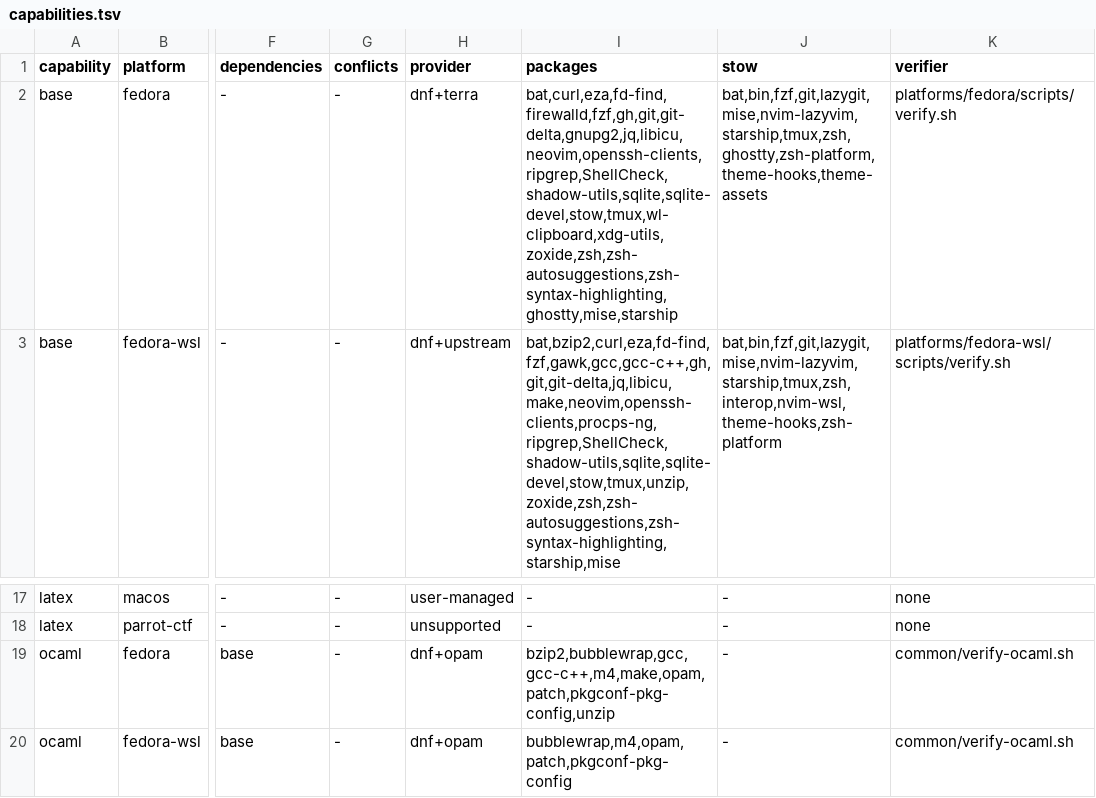
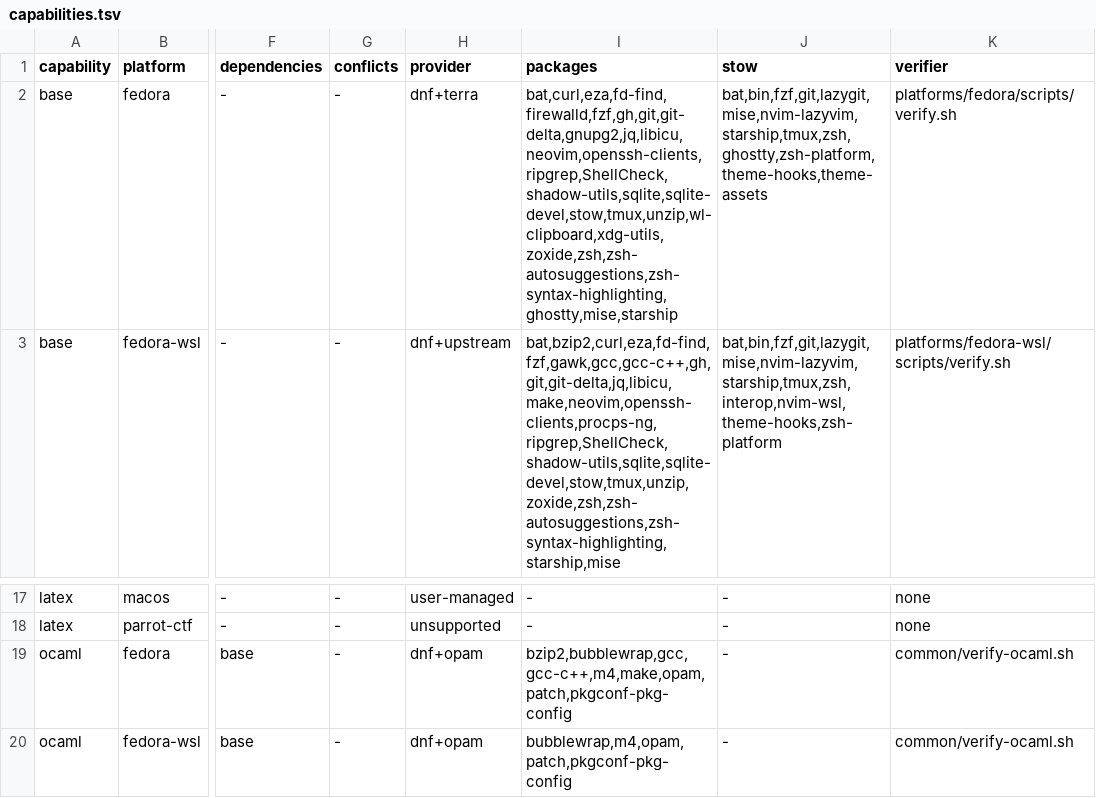
Before and after one commit to KasperElbo/dotfiles, a TSV file: config/capabilities.tsv, drawn as a sheet; only a part is shown, gaps mark what is left out; the diff names each change by its address in the sheet, - before the commit and + after, or states it on an @@ line.

```diff
--- a/config/capabilities.tsv
+++ b/config/capabilities.tsv
-I2 (packages): bat,curl,eza,fd-find,firewalld,fzf,gh,git,git-delta,gnupg2,jq,libicu,neovim,openssh-clients,ripgrep,ShellCheck,shadow-utils,sqlite,sqlite-devel,stow,tmux,wl-clipboard,xdg-utils,zoxide,zsh,zsh-autosuggestions,zsh-syntax-highlighting,ghostty,mise,starship
+I2 (packages): bat,curl,eza,fd-find,firewalld,fzf,gh,git,git-delta,gnupg2,jq,libicu,neovim,openssh-clients,ripgrep,ShellCheck,shadow-utils,sqlite,sqlite-devel,stow,tmux,unzip,wl-clipboard,xdg-utils,zoxide,zsh,zsh-autosuggestions,zsh-syntax-highlighting,ghostty,mise,starship
-I19 (packages): bzip2,bubblewrap,gcc,gcc-c++,m4,make,opam,patch,pkgconf-pkg-config,unzip
+I19 (packages): bzip2,bubblewrap,gcc,gcc-c++,m4,make,opam,patch,pkgconf-pkg-config
```
Also changed, not shown: 8 other files.
